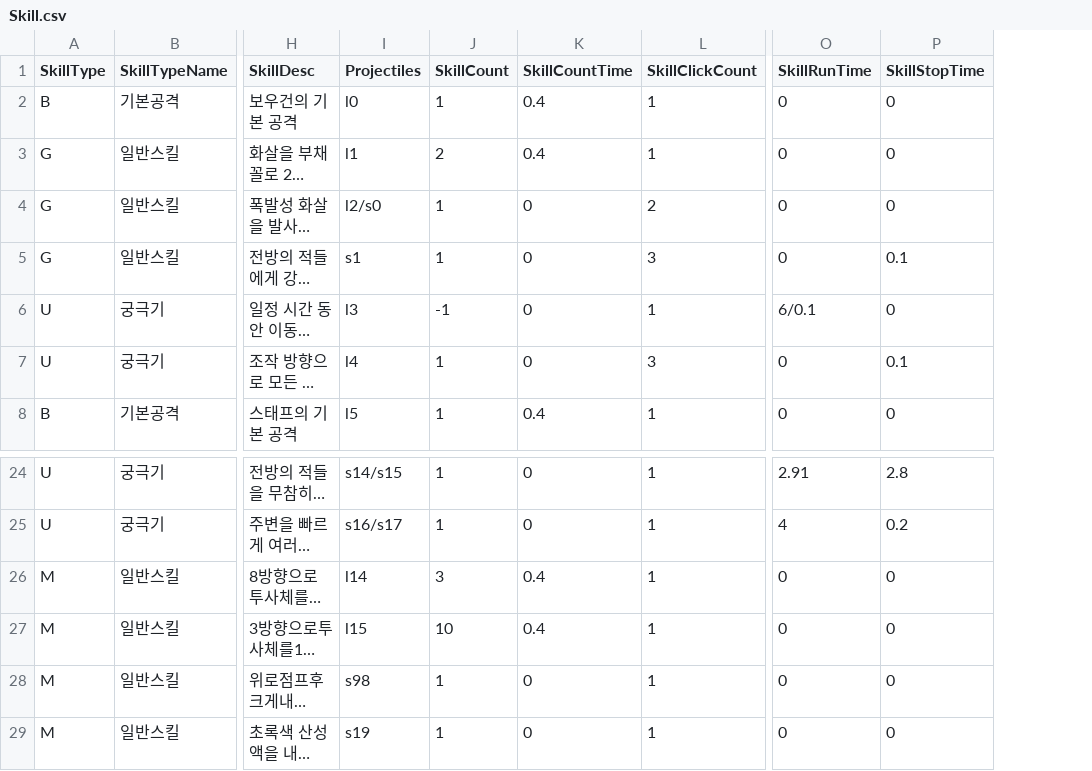
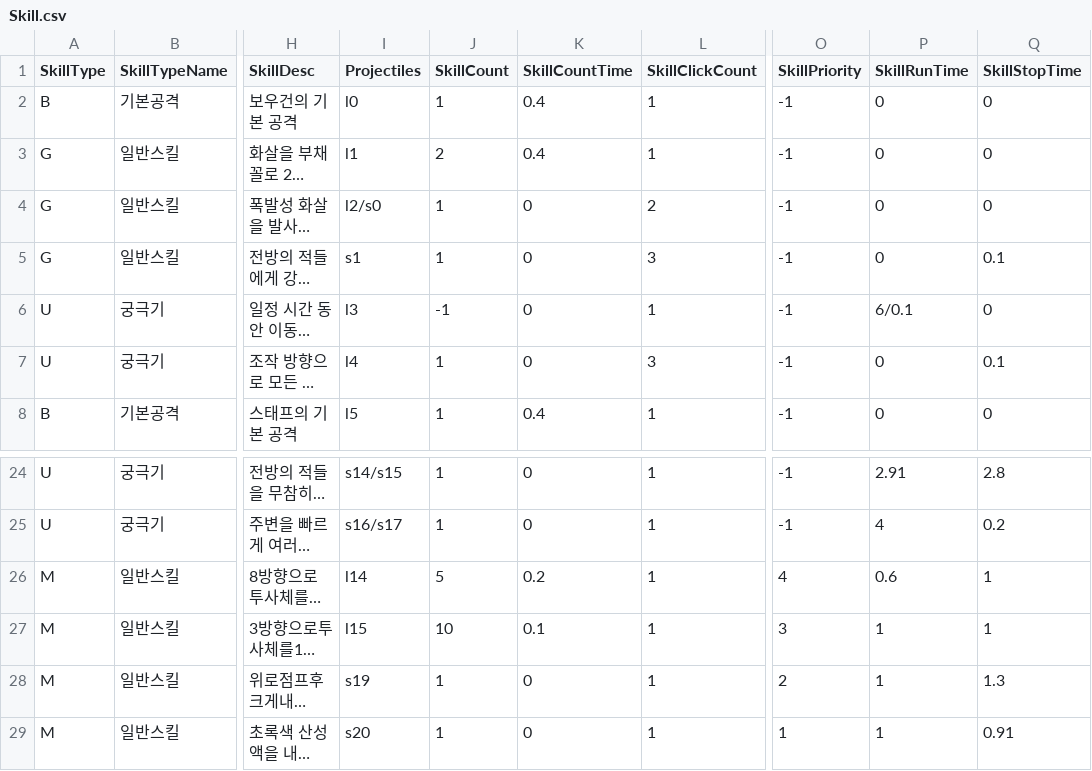
Before and after one commit to yjy1175/AgentCute, a CSV file: Assets/Resources/CSVFile/Skill.csv, drawn as a sheet; only a part is shown, gaps mark what is left out; long unchanged cells end in …; addresses are those after the commit; the diff names each change by its address in the sheet, - before the commit and + after, or states it on an @@ line.

Commit message:
fix(monster attack): fix monster attack
1. 슬라임 공격관련 데이터테이블 및 코드 수정
2. 슬라임 3번공격 모션과 projectile 애니메이션 동기화 필요
3. 몬스터 데미지, skill csv를 통해 일치화 필요
4. 스턴 및 밀리기 구현필요

```diff
--- a/Assets/Resources/CSVFile/Skill.csv
+++ b/Assets/Resources/CSVFile/Skill.csv
+column O (SkillPriority), rows 2-8: all -1; rows 24-29: -1 | -1 | 4 | 3 | 2 | 1
-J26 (SkillCount): 3
+J26 (SkillCount): 5
-K26 (SkillCountTime): 0.4
+K26 (SkillCountTime): 0.2
-P26 (SkillRunTime): 0
+P26 (SkillRunTime): 0.6
-Q26:Q27 (SkillStopTime): 0
+Q26:Q27 (SkillStopTime): 1
-K27 (SkillCountTime): 0.4
+K27 (SkillCountTime): 0.1
-P27:P29 (SkillRunTime): 0
+P27:P29 (SkillRunTime): 1
-I28 (Projectiles): s98
+I28 (Projectiles): s19
-Q28 (SkillStopTime): 0
+Q28 (SkillStopTime): 1.3
-I29 (Projectiles): s19
+I29 (Projectiles): s20
-Q29 (SkillStopTime): 0
+Q29 (SkillStopTime): 0.91
```
Also changed, not shown: Assets/Resources/CSVFile/MonsterData.csv, Assets/Resources/CSVFile/Projectile.csv, 14 other files.
